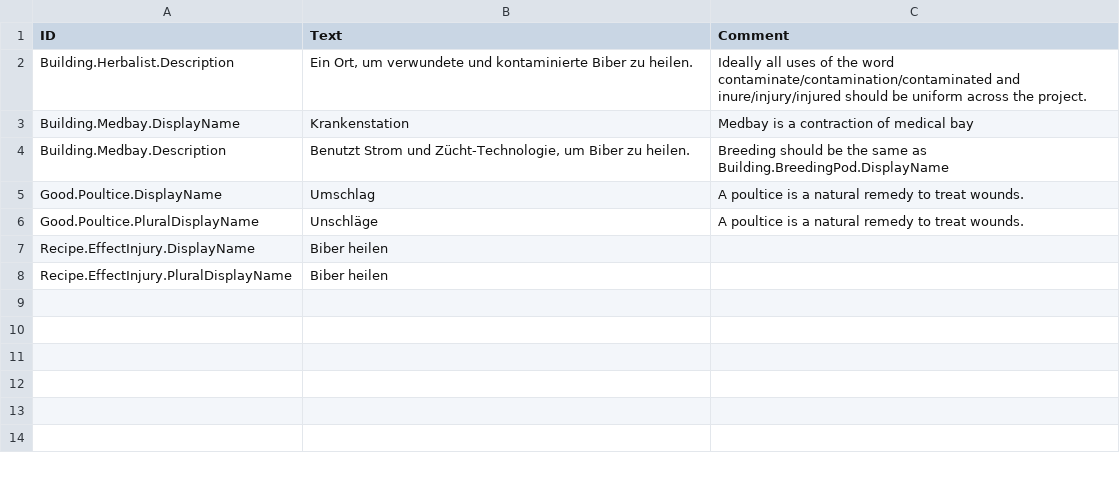
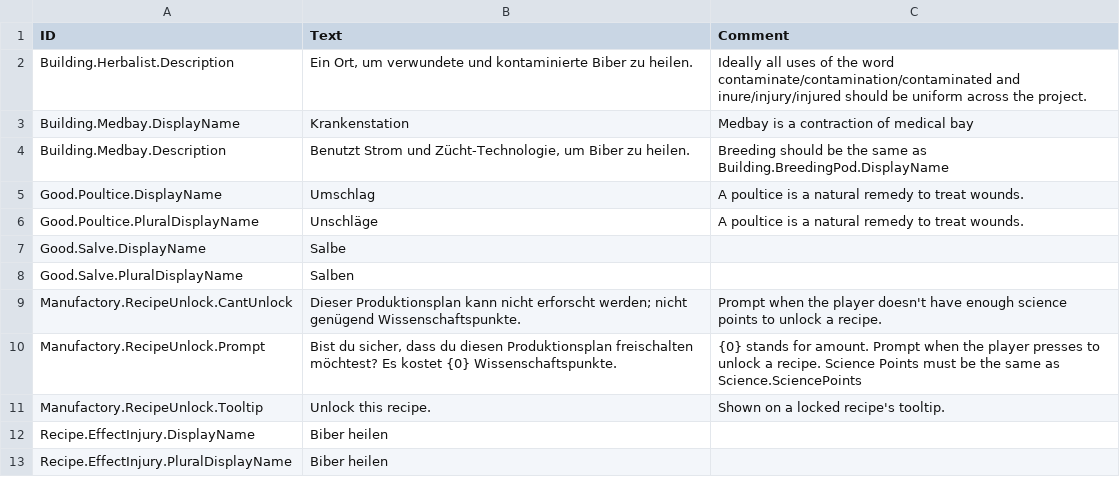
Before and after one commit to lone-faerie/timberborn-modding, a CSV file: Assets/Mods/BetterHealthcare/Data/Localizations/deDE.csv, drawn as a sheet; the diff names each change by its address in the sheet, - before the commit and + after, or states it on an @@ line.

Commit message:
Initial Better Healthcare release

```diff
--- a/Assets/Mods/BetterHealthcare/Data/Localizations/deDE.csv
+++ b/Assets/Mods/BetterHealthcare/Data/Localizations/deDE.csv
+row 7: Good.Salve.DisplayName | Salbe
+row 8: Good.Salve.PluralDisplayName | Salben
+row 9: Manufactory.RecipeUnlock.CantUnlock | Dieser Produktionsplan kann nicht erforscht werden; nicht genügend Wissenschaftspunkte. | Prompt when the player doesn't have enough science points to unlock a recipe.
+row 10: Manufactory.RecipeUnlock.Prompt | Bist du sicher, dass du diesen Produktionsplan freischalten möchtest? Es kostet {0} Wissenschaftspunkte. | {0} stands for amount. Prompt when the player presses to unlock a recipe. Science Points must be the same as Science.SciencePoints
+row 11: Manufactory.RecipeUnlock.Tooltip | Unlock this recipe. | Shown on a locked recipe's tooltip.
```
Also changed, not shown: Assets/Mods/BetterHealthcare/Data/Localizations/enUS.csv, 57 other files.
